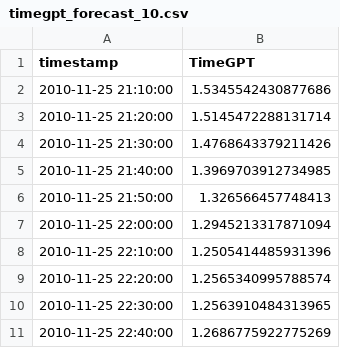
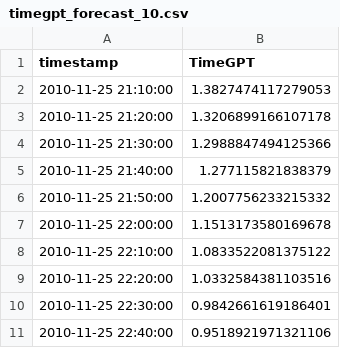
Before and after one commit to kosmydel/stock-timeseries-prediction, a CSV file: data/timegpt_forecast_10.csv, drawn as a sheet.

```diff
--- a/data/timegpt_forecast_10.csv
+++ b/data/timegpt_forecast_10.csv
@@ -1,11 +1,11 @@
 timestamp,TimeGPT
-2010-11-25 21:10:00,1.5345542430877686
-2010-11-25 21:20:00,1.5145472288131714
-2010-11-25 21:30:00,1.4768643379211426
-2010-11-25 21:40:00,1.3969703912734985
-2010-11-25 21:50:00,1.326566457748413
-2010-11-25 22:00:00,1.2945213317871094
-2010-11-25 22:10:00,1.2505414485931396
-2010-11-25 22:20:00,1.2565340995788574
-2010-11-25 22:30:00,1.2563910484313965
-2010-11-25 22:40:00,1.2686775922775269
+2010-11-25 21:10:00,1.3827474117279053
+2010-11-25 21:20:00,1.3206899166107178
+2010-11-25 21:30:00,1.2988847494125366
+2010-11-25 21:40:00,1.277115821838379
+2010-11-25 21:50:00,1.2007756233215332
+2010-11-25 22:00:00,1.1513173580169678
+2010-11-25 22:10:00,1.0833522081375122
+2010-11-25 22:20:00,1.0332584381103516
+2010-11-25 22:30:00,0.9842661619186401
+2010-11-25 22:40:00,0.9518921971321106
```
Also changed, not shown: data/timegpt_forecast_30.csv, data/timegpt_forecast_70.csv, 10 other files.
